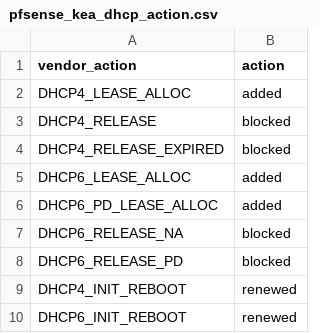
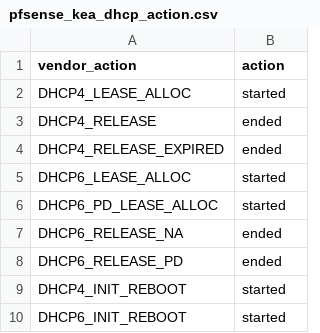
Before and after one commit to barakat-abweh/TA-pfsense, a CSV file: lookups/pfsense_kea_dhcp_action.csv, drawn as a sheet.

Commit message:
fixing dhcp extractions

```diff
--- a/lookups/pfsense_kea_dhcp_action.csv
+++ b/lookups/pfsense_kea_dhcp_action.csv
@@ -1,10 +1,10 @@
 vendor_action,action
-DHCP4_LEASE_ALLOC,added
-DHCP4_RELEASE,blocked
-DHCP4_RELEASE_EXPIRED,blocked
-DHCP6_LEASE_ALLOC,added
-DHCP6_PD_LEASE_ALLOC,added
-DHCP6_RELEASE_NA,blocked
-DHCP6_RELEASE_PD,blocked
-DHCP4_INIT_REBOOT,renewed
-DHCP6_INIT_REBOOT,renewed
+DHCP4_LEASE_ALLOC,started
+DHCP4_RELEASE,ended
+DHCP4_RELEASE_EXPIRED,ended
+DHCP6_LEASE_ALLOC,started
+DHCP6_PD_LEASE_ALLOC,started
+DHCP6_RELEASE_NA,ended
+DHCP6_RELEASE_PD,ended
+DHCP4_INIT_REBOOT,started
+DHCP6_INIT_REBOOT,started
```
Also changed, not shown: 1 other file.
